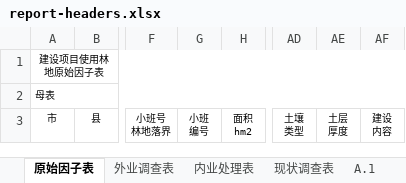
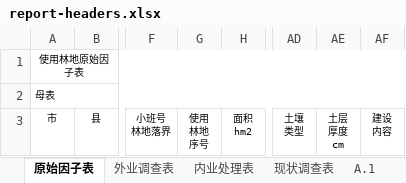
Before and after one commit to sunfing/agent-skills, an Excel workbook: skills/forestry-survey-summary-tables/assets/report-headers.xlsx, sheet 原始因子表, drawn as a sheet; only a part is shown, gaps mark what is left out; values as stored, in another font and other column widths than the file's, no borders; conditional formats not drawn; ↵ is a line break in a cell; the diff names each change by its address in the sheet, - before the commit and + after, or states it on an @@ line.

```diff
--- a/skills/forestry-survey-summary-tables/assets/report-headers.xlsx (sheet 原始因子表)
+++ b/skills/forestry-survey-summary-tables/assets/report-headers.xlsx (sheet 原始因子表)
-A1: 建设项目使用林地原始因子表
+A1: 使用林地原始因子表
-G3: 小班 ↵ 编号
+G3: 使用 ↵ 林地 ↵ 序号
-AE3: 土层 ↵ 厚度
+AE3: 土层 ↵ 厚度 ↵ cm
```
Also changed, not shown: sheet B.3, sheet B.2, sheet 外业调查表, sheet B.4, sheet B.1, sheet A.1, 5 more sheets, skills/forestry-field-survey-table/assets/A.1.xlsx, 9 other files.
